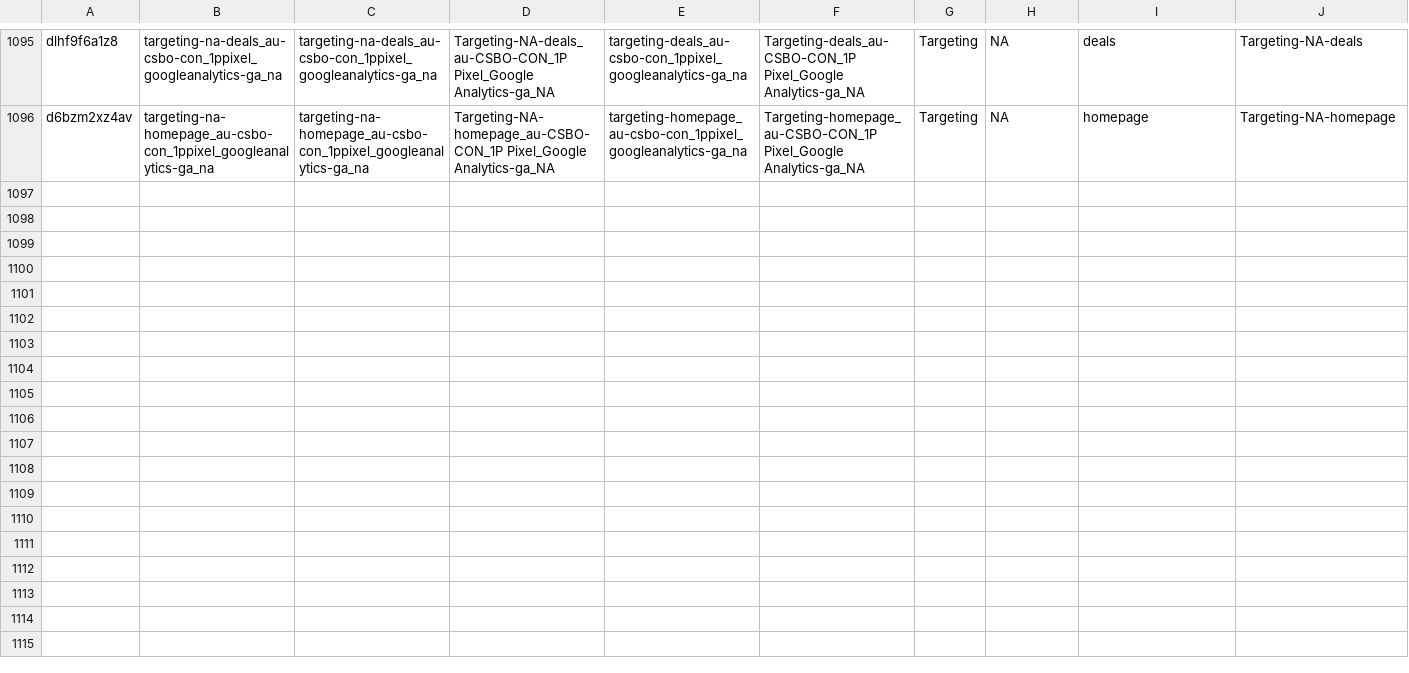
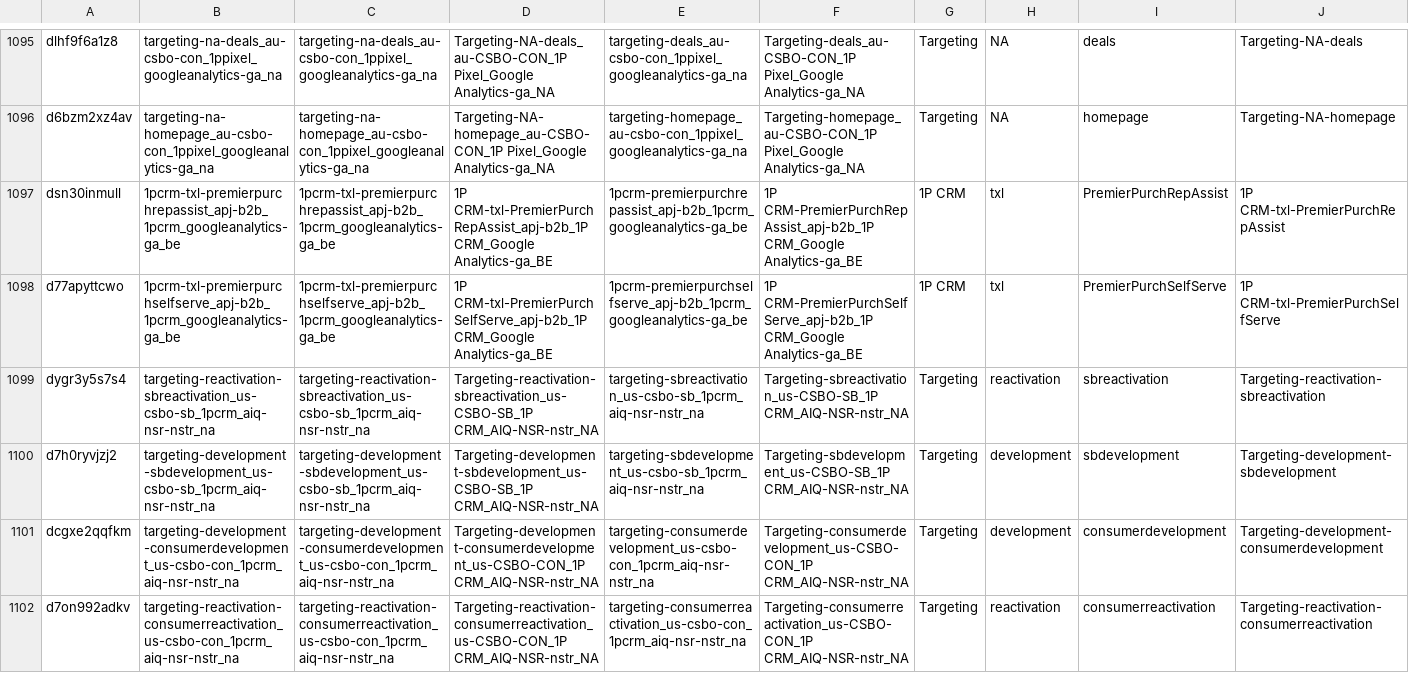
Before and after one commit to 0xrsfagundes/File-Manipulation, a CSV file: Helper/Claravine.csv, drawn as a sheet; only a part is shown, gaps mark what is left out; rows hold the shown columns only; the diff names each change by its address in the sheet, - before the commit and + after, or states it on an @@ line.

```diff
--- a/Helper/Claravine.csv
+++ b/Helper/Claravine.csv
+row 1097: dsn30inmull | 1pcrm-txl-premierpurchrepassist_apj-b2b_1pcrm_googleanalytics-ga_be | 1pcrm-txl-premierpurchrepassist_apj-b2b_1pcrm_googleanalytics-ga_be | 1P CRM-txl-PremierPurchRepAssist_apj-b2b_1P CRM_Google Analytics-ga_BE | 1pcrm-premierpurchrepassist_apj-b2b_1pcrm_googleanalytics-ga_be | 1P CRM-PremierPurchRepAssist_apj-b2b_1P CRM_Google Analytics-ga_BE | 1P CRM | txl | PremierPurchRepAssist | 1P CRM-txl-PremierPurchRepAssist
+row 1098: d77apyttcwo | 1pcrm-txl-premierpurchselfserve_apj-b2b_1pcrm_googleanalytics-ga_be | 1pcrm-txl-premierpurchselfserve_apj-b2b_1pcrm_googleanalytics-ga_be | 1P CRM-txl-PremierPurchSelfServe_apj-b2b_1P CRM_Google Analytics-ga_BE | 1pcrm-premierpurchselfserve_apj-b2b_1pcrm_googleanalytics-ga_be | 1P CRM-PremierPurchSelfServe_apj-b2b_1P CRM_Google Analytics-ga_BE | 1P CRM | txl | PremierPurchSelfServe | 1P CRM-txl-PremierPurchSelfServe
+row 1099: dygr3y5s7s4 | targeting-reactivation-sbreactivation_us-csbo-sb_1pcrm_aiq-nsr-nstr_na | targeting-reactivation-sbreactivation_us-csbo-sb_1pcrm_aiq-nsr-nstr_na | Targeting-reactivation-sbreactivation_us-CSBO-SB_1P CRM_AIQ-NSR-nstr_NA | targeting-sbreactivation_us-csbo-sb_1pcrm_aiq-nsr-nstr_na | Targeting-sbreactivation_us-CSBO-SB_1P CRM_AIQ-NSR-nstr_NA | Targeting | reactivation | sbreactivation | Targeting-reactivation-sbreactivation
+row 1100: d7h0ryvjzj2 | targeting-development-sbdevelopment_us-csbo-sb_1pcrm_aiq-nsr-nstr_na | targeting-development-sbdevelopment_us-csbo-sb_1pcrm_aiq-nsr-nstr_na | Targeting-development-sbdevelopment_us-CSBO-SB_1P CRM_AIQ-NSR-nstr_NA | targeting-sbdevelopment_us-csbo-sb_1pcrm_aiq-nsr-nstr_na | Targeting-sbdevelopment_us-CSBO-SB_1P CRM_AIQ-NSR-nstr_NA | Targeting | development | sbdevelopment | Targeting-development-sbdevelopment
+row 1101: dcgxe2qqfkm | targeting-development-consumerdevelopment_us-csbo-con_1pcrm_aiq-nsr-nstr_na | targeting-development-consumerdevelopment_us-csbo-con_1pcrm_aiq-nsr-nstr_na | Targeting-development-consumerdevelopment_us-CSBO-CON_1P CRM_AIQ-NSR-nstr_NA | targeting-consumerdevelopment_us-csbo-con_1pcrm_aiq-nsr-nstr_na | Targeting-consumerdevelopment_us-CSBO-CON_1P CRM_AIQ-NSR-nstr_NA | Targeting | development | consumerdevelopment | Targeting-development-consumerdevelopment
+row 1102: d7on992adkv | targeting-reactivation-consumerreactivation_us-csbo-con_1pcrm_aiq-nsr-nstr_na | targeting-reactivation-consumerreactivation_us-csbo-con_1pcrm_aiq-nsr-nstr_na | Targeting-reactivation-consumerreactivation_us-CSBO-CON_1P CRM_AIQ-NSR-nstr_NA | targeting-consumerreactivation_us-csbo-con_1pcrm_aiq-nsr-nstr_na | Targeting-consumerreactivation_us-CSBO-CON_1P CRM_AIQ-NSR-nstr_NA | Targeting | reactivation | consumerreactivation | Targeting-reactivation-consumerreactivation
```
Also changed, not shown: 3 other files.
